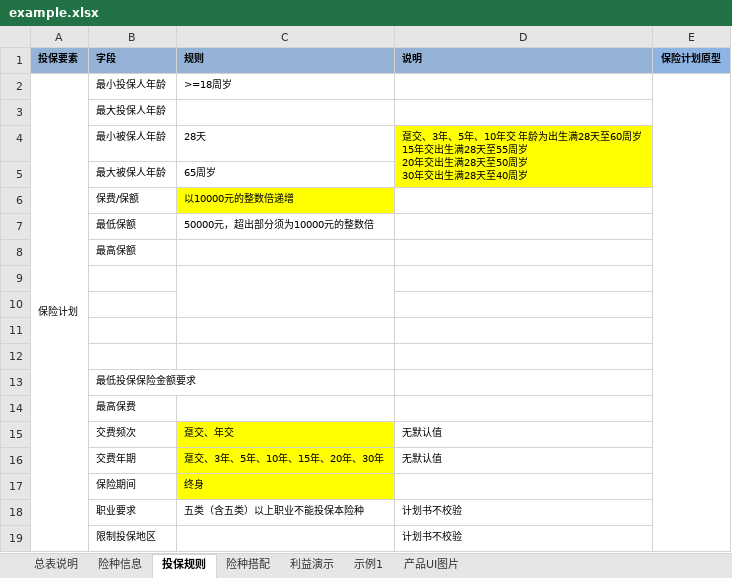
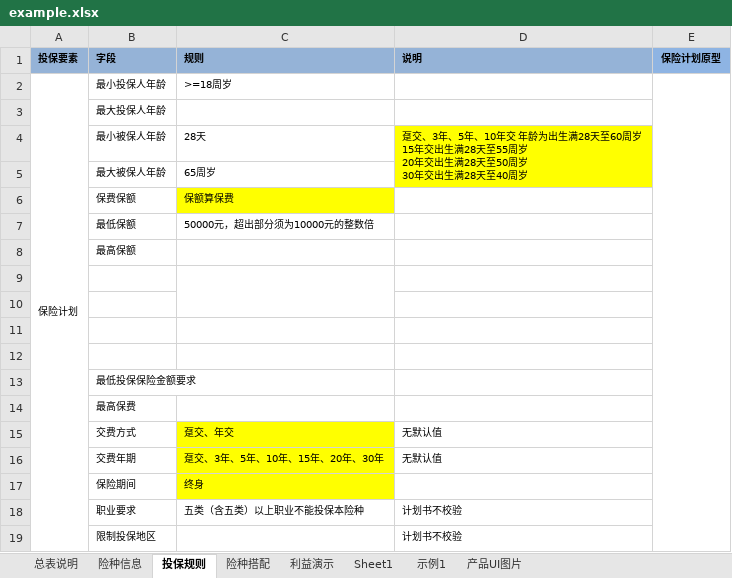
Before and after one commit to xuziping/InsuredProductXmlGenerator, an Excel workbook: src/main/resources/example.xlsx, sheet 投保规则, drawn as a sheet; only a part is shown; values as stored, in another font and other column widths than the file's, no borders; charts and pictures not drawn; removed rows and columns are numbered as before the commit, all else as after; the diff names each change by its address in the sheet, - before the commit and + after, or states it on an @@ line.

```diff
--- a/src/main/resources/example.xlsx (sheet 投保规则)
+++ b/src/main/resources/example.xlsx (sheet 投保规则)
+sheet tab: Sheet1
-row 6:  | 保费/保额 | 以10000元的整数倍递增
+row 6:  | 保费保额 | 保额算保费
-B15 (字段): 交费频次
+B15 (字段): 交费方式
```
Also changed, not shown: sheet 险种信息, 12 other files.
